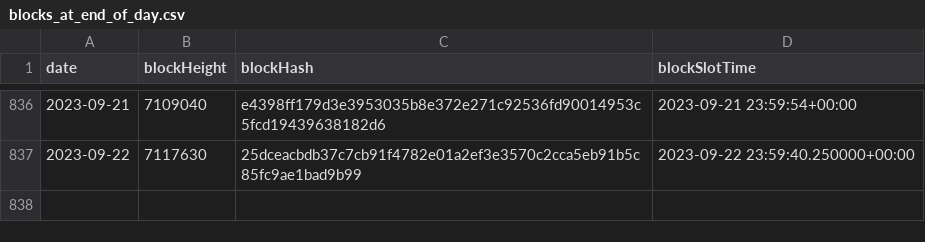
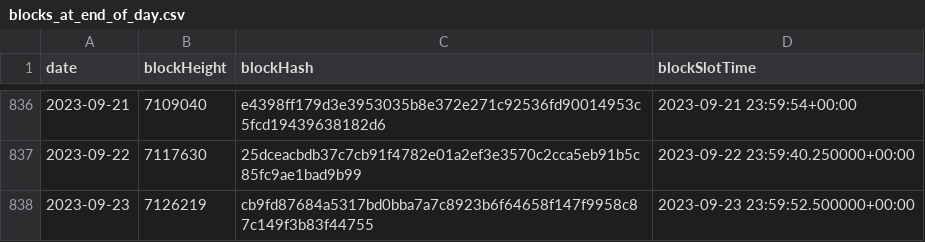
Before and after one commit to sderuiter/concordium-network-statistics, a CSV file: blocks_at_end_of_day.csv, drawn as a sheet; only a part is shown, gaps mark what is left out.

```diff
--- a/blocks_at_end_of_day.csv
+++ b/blocks_at_end_of_day.csv
@@ -837 +837,2 @@ date,blockHeight,blockHash,blockSlotTime
 2023-09-22,7117630,25dceacbdb37c7cb91f4782e01a2ef3e3570c2cca5eb91b5c85fc9ae1bad9b99,2023-09-22 23:59:40.250000+00:00
+2023-09-23,7126219,cb9fd87684a5317bd0bba7a7c8923b6f64658f147f9958c87c149f3b83f44755,2023-09-23 23:59:52.500000+00:00
```
Also changed, not shown: network-ccd-classified-pools.csv, network-ccd-classified.csv, 27 other files.
